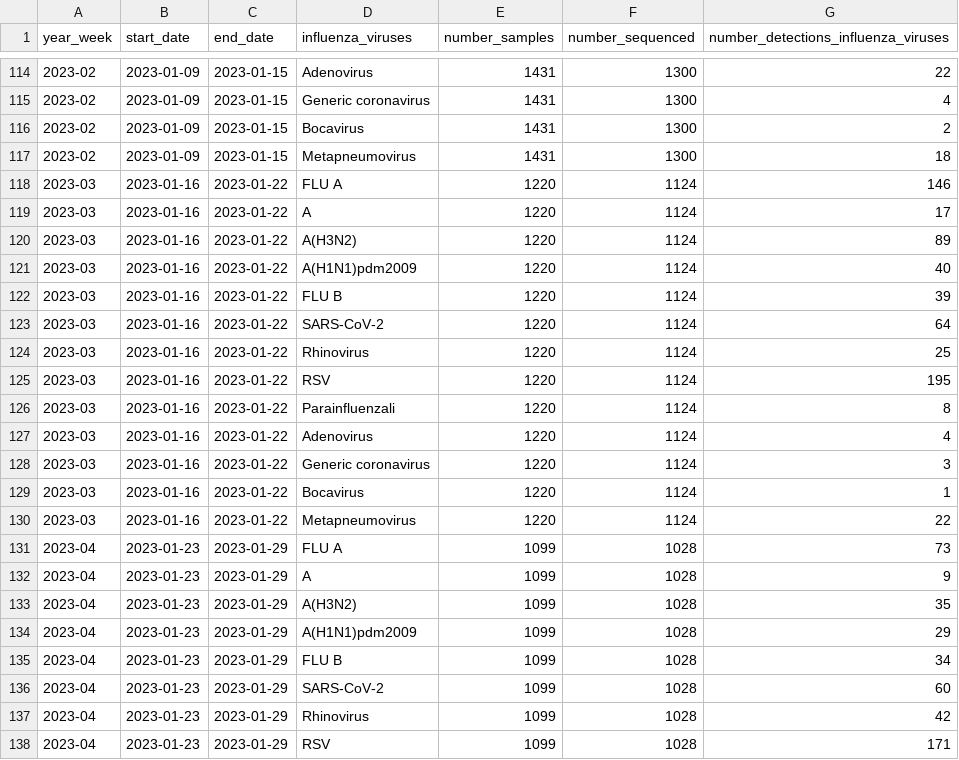
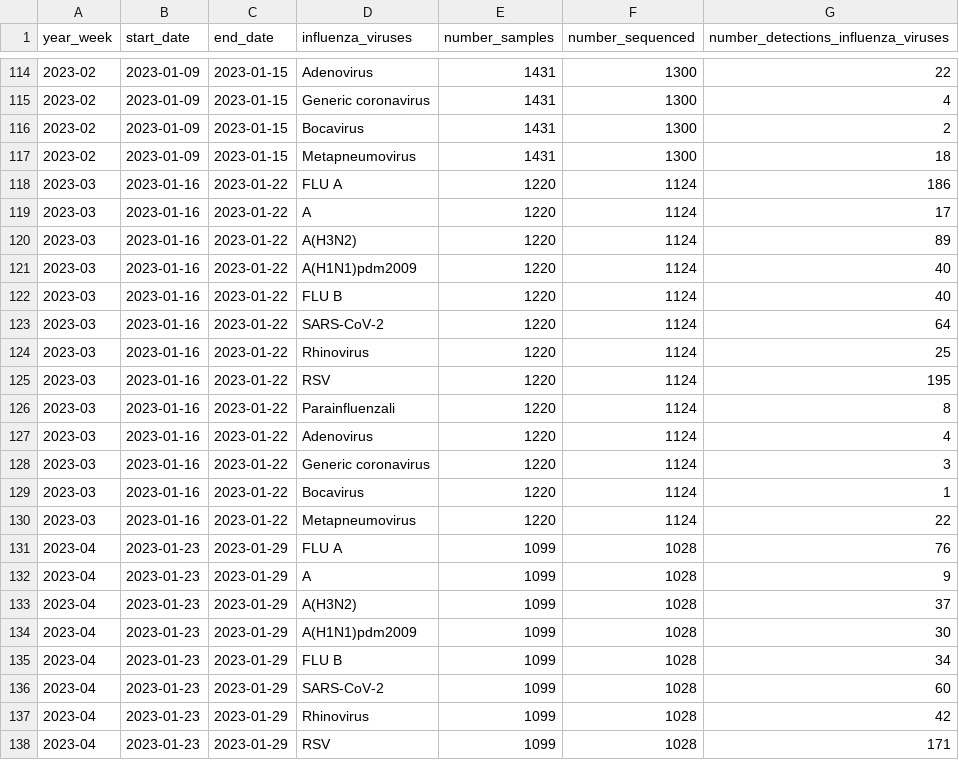
Before and after one commit to unicalportale/dati-epidemiologici, a CSV file: influenza-stagionale/flu-season/2022-2023/virological-data/virological-cases-2022-2023.csv, drawn as a sheet; only a part is shown, gaps mark what is left out; the diff covers the shown part only.

Commit message:
Add files via upload

```diff
--- a/influenza-stagionale/flu-season/2022-2023/virological-data/virological-cases-2022-2023.csv
+++ b/influenza-stagionale/flu-season/2022-2023/virological-data/virological-cases-2022-2023.csv
@@ -117,3 +117,3 @@
 "2023-02",2023-01-09,2023-01-15,"Metapneumovirus",1431,1300,18
-"2023-03",2023-01-16,2023-01-22,"FLU A",1220,1124,146
+"2023-03",2023-01-16,2023-01-22,"FLU A",1220,1124,186
 "2023-03",2023-01-16,2023-01-22,"A",1220,1124,17
@@ -121,3 +121,3 @@
 "2023-03",2023-01-16,2023-01-22,"A(H1N1)pdm2009",1220,1124,40
-"2023-03",2023-01-16,2023-01-22,"FLU B",1220,1124,39
+"2023-03",2023-01-16,2023-01-22,"FLU B",1220,1124,40
 "2023-03",2023-01-16,2023-01-22,"SARS-CoV-2",1220,1124,64
@@ -130,6 +130,6 @@
 "2023-03",2023-01-16,2023-01-22,"Metapneumovirus",1220,1124,22
-"2023-04",2023-01-23,2023-01-29,"FLU A",1099,1028,73
+"2023-04",2023-01-23,2023-01-29,"FLU A",1099,1028,76
 "2023-04",2023-01-23,2023-01-29,"A",1099,1028,9
-"2023-04",2023-01-23,2023-01-29,"A(H3N2)",1099,1028,35
-"2023-04",2023-01-23,2023-01-29,"A(H1N1)pdm2009",1099,1028,29
+"2023-04",2023-01-23,2023-01-29,"A(H3N2)",1099,1028,37
+"2023-04",2023-01-23,2023-01-29,"A(H1N1)pdm2009",1099,1028,30
 "2023-04",2023-01-23,2023-01-29,"FLU B",1099,1028,34
```
Also changed, not shown: 13 added rows and 7 edited cells elsewhere in this file.
